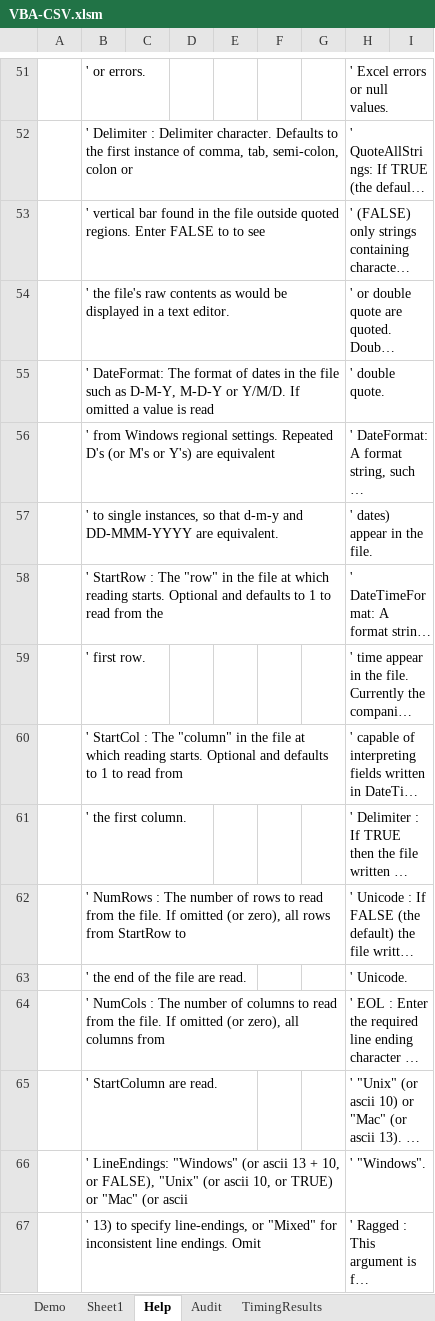
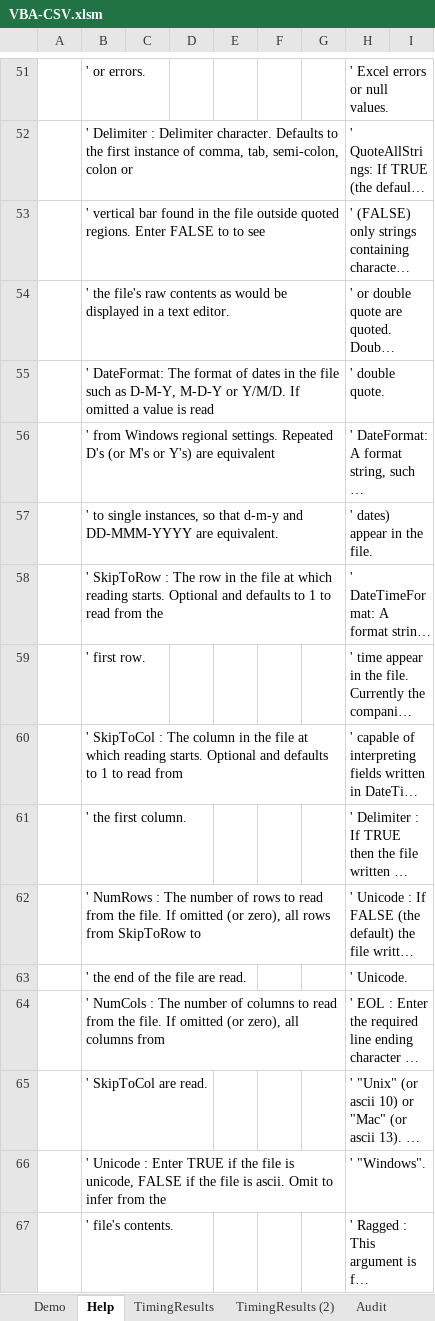
Before and after one commit to PGS62/VBA-CSV, an Excel workbook: workbook/VBA-CSV.xlsm, sheet Help, drawn as a sheet; only a part is shown, gaps mark what is left out; long unchanged cells end in …; values as stored, in another font and other column widths than the file's, no borders; the diff covers the shown part only; the diff names each change by its address in the sheet, - before the commit and + after, or states it on an @@ line.

```diff
--- a/workbook/VBA-CSV.xlsm (sheet Help)
+++ b/workbook/VBA-CSV.xlsm (sheet Help)
-sheet tab: Sheet1
@@ sheet tab order changed: Demo | Help | TimingResults | TimingResults (2) | Audit @@
-B58: ' StartRow : The "row" in the…
+B58: ' SkipToRow : The row in the…
-B60: ' StartCol : The "column" in the…
+B60: ' SkipToCol : The column in the…
-B62: …rows from StartRow to
+B62: …rows from SkipToRow to
-B65: ' StartColumn are read.
+B65: ' SkipToCol are read.
-B66: ' LineEndings: "Windows" (or ascii 13 + 10, or FALSE), "Unix" (or ascii 10, or TRUE) or "Mac" (or ascii
+B66: ' Unicode : Enter TRUE if the file is unicode, FALSE if the file is ascii. Omit to infer from the
-B67: ' 13) to specify line-endings, or "Mixed" for inconsistent line endings. Omit
+B67: ' file's contents.
```
Also changed, not shown: 3 added rows, 5 removed rows and 36 edited cells elsewhere in this sheet, sheet Demo, sheet Audit, formulas that keep their value, charts or pictures, 14 other files.
